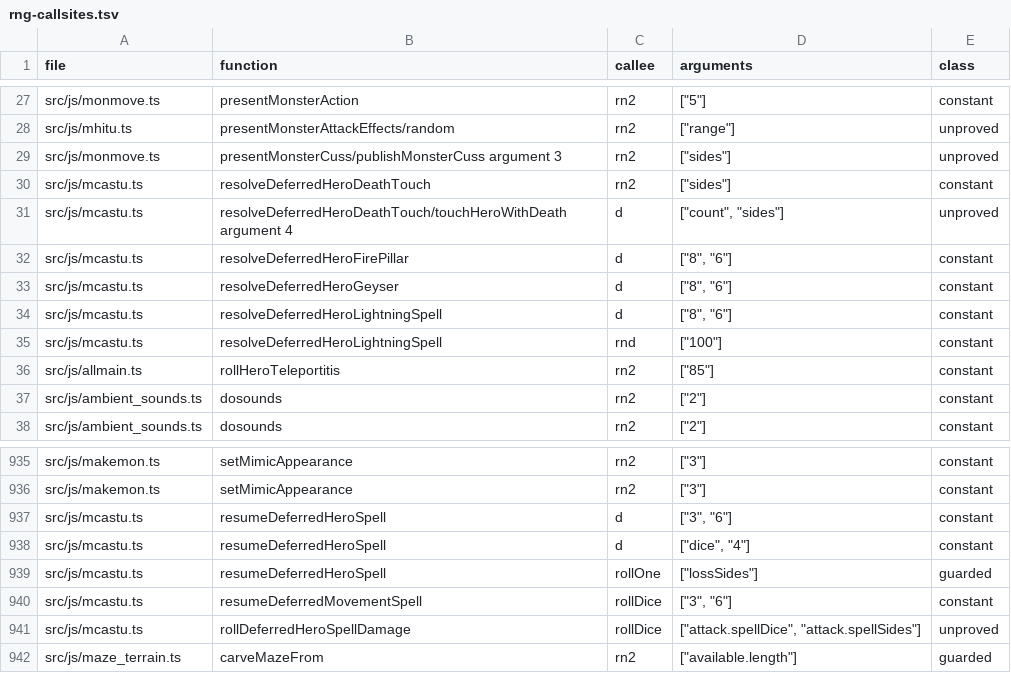
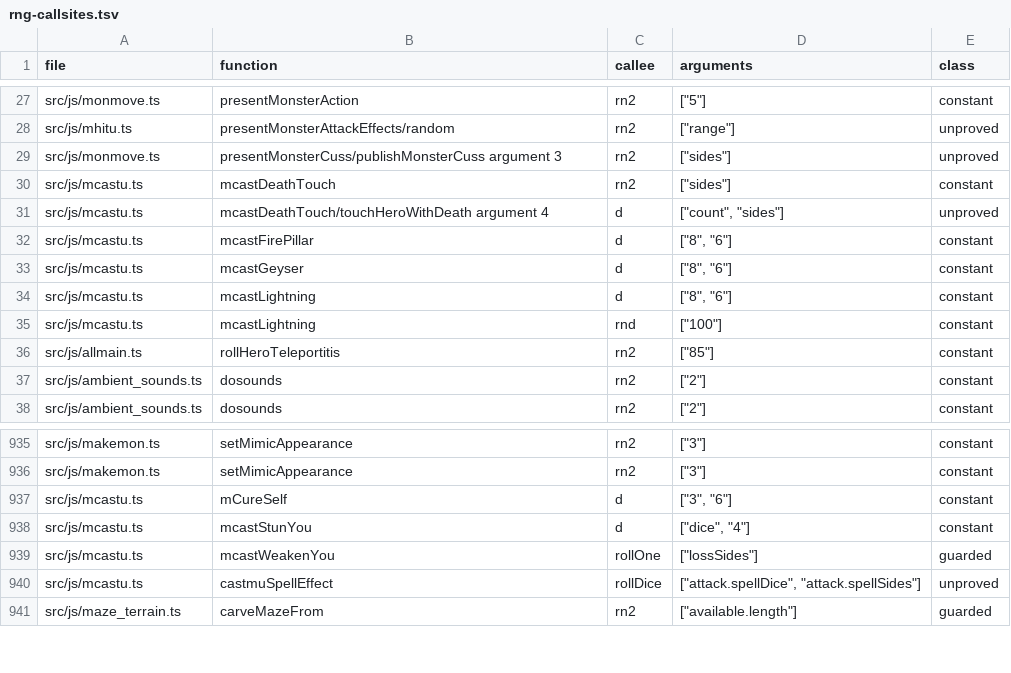
Before and after one commit to daoa0601/teleport-contest, a TSV file: docs/ledger/rng-callsites.tsv, drawn as a sheet; only a part is shown, gaps mark what is left out.

Commit message:
Await mcastu.c castmu/mcast_spell effects as one transaction

```diff
--- a/docs/ledger/rng-callsites.tsv
+++ b/docs/ledger/rng-callsites.tsv
@@ -29,8 +29,8 @@ src/js/mhitu.ts	presentMonsterAttackEffects/random	rn2	"[""range""]"	unproved
 src/js/monmove.ts	presentMonsterCuss/publishMonsterCuss argument 3	rn2	"[""sides""]"	unproved
-src/js/mcastu.ts	resolveDeferredHeroDeathTouch	rn2	"[""sides""]"	constant
-src/js/mcastu.ts	resolveDeferredHeroDeathTouch/touchHeroWithDeath argument 4	d	"[""count"", ""sides""]"	unproved
-src/js/mcastu.ts	resolveDeferredHeroFirePillar	d	"[""8"", ""6""]"	constant
-src/js/mcastu.ts	resolveDeferredHeroGeyser	d	"[""8"", ""6""]"	constant
-src/js/mcastu.ts	resolveDeferredHeroLightningSpell	d	"[""8"", ""6""]"	constant
-src/js/mcastu.ts	resolveDeferredHeroLightningSpell	rnd	"[""100""]"	constant
+src/js/mcastu.ts	mcastDeathTouch	rn2	"[""sides""]"	constant
+src/js/mcastu.ts	mcastDeathTouch/touchHeroWithDeath argument 4	d	"[""count"", ""sides""]"	unproved
+src/js/mcastu.ts	mcastFirePillar	d	"[""8"", ""6""]"	constant
+src/js/mcastu.ts	mcastGeyser	d	"[""8"", ""6""]"	constant
+src/js/mcastu.ts	mcastLightning	d	"[""8"", ""6""]"	constant
+src/js/mcastu.ts	mcastLightning	rnd	"[""100""]"	constant
 src/js/allmain.ts	rollHeroTeleportitis	rn2	"[""85""]"	constant
@@ -936,7 +936,6 @@ src/js/makemon.ts	setMimicAppearance	rn2	"[""3""]"	constant
 src/js/makemon.ts	setMimicAppearance	rn2	"[""3""]"	constant
-src/js/mcastu.ts	resumeDeferredHeroSpell	d	"[""3"", ""6""]"	constant
-src/js/mcastu.ts	resumeDeferredHeroSpell	d	"[""dice"", ""4""]"	constant
-src/js/mcastu.ts	resumeDeferredHeroSpell	rollOne	"[""lossSides""]"	guarded
-src/js/mcastu.ts	resumeDeferredMovementSpell	rollDice	"[""3"", ""6""]"	constant
-src/js/mcastu.ts	rollDeferredHeroSpellDamage	rollDice	"[""attack.spellDice"", ""attack.spellSides""]"	unproved
+src/js/mcastu.ts	mCureSelf	d	"[""3"", ""6""]"	constant
+src/js/mcastu.ts	mcastStunYou	d	"[""dice"", ""4""]"	constant
+src/js/mcastu.ts	mcastWeakenYou	rollOne	"[""lossSides""]"	guarded
+src/js/mcastu.ts	castmuSpellEffect	rollDice	"[""attack.spellDice"", ""attack.spellSides""]"	unproved
 src/js/maze_terrain.ts	carveMazeFrom	rn2	"[""available.length""]"	guarded
```
Also changed, not shown: docs/ledger/c-edges-justified.tsv, verification/callsites/review.tsv, 23 other files.
